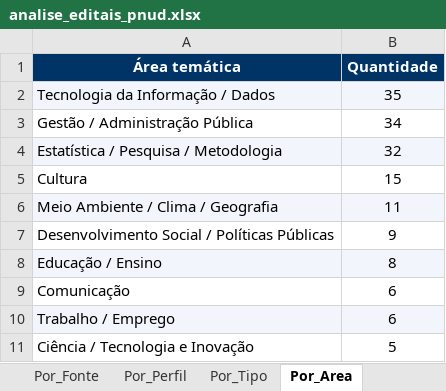
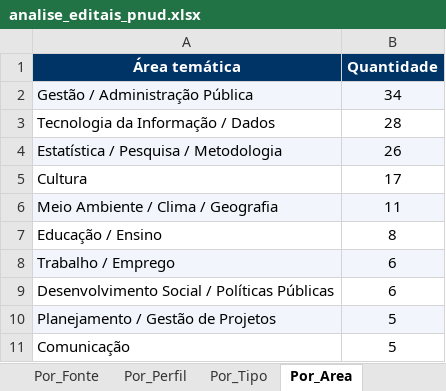
Before and after one commit to ams1974/analise-editais, an Excel workbook: analise_editais_pnud.xlsx, sheet Por_Area, drawn as a sheet; values as stored, in another font and other column widths than the file's, no borders; removed rows and columns are numbered as before the commit, all else as after; the diff names each change by its address in the sheet, - before the commit and + after, or states it on an @@ line.

```diff
--- a/analise_editais_pnud.xlsx (sheet Por_Area)
+++ b/analise_editais_pnud.xlsx (sheet Por_Area)
-row 2: Tecnologia da Informação / Dados | 35
-A2:B2 fill: none
+A2:B2 fill: #F2F6FC
+row 3: Tecnologia da Informação / Dados | 28
-B4 (Quantidade): 32
+B4 (Quantidade): 26
-B5 (Quantidade): 15
+B5 (Quantidade): 17
-row 7: Desenvolvimento Social / Políticas Públicas | 9
-A7:B7 fill: #F2F6FC
+A7:B7 fill: none
-row 9: Comunicação | 6
+row 9: Desenvolvimento Social / Políticas Públicas | 6
-A10 (Área temática): Ciência / Tecnologia e Inovação
+A10 (Área temática): Planejamento / Gestão de Projetos
-A10:B10 fill: none
+A10:B10 fill: #F2F6FC
+row 11: Comunicação | 5
```
Also changed, not shown: sheet Editais, sheet Resumo, sheet Por_Fonte, sheet Por_Orgao, sheet Por_Tipo, sheet Por_Perfil, 1 more sheet, 8 other files.
